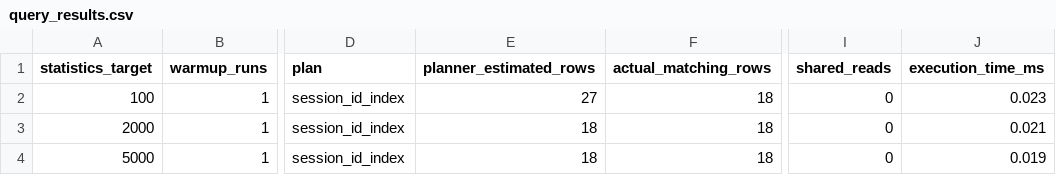
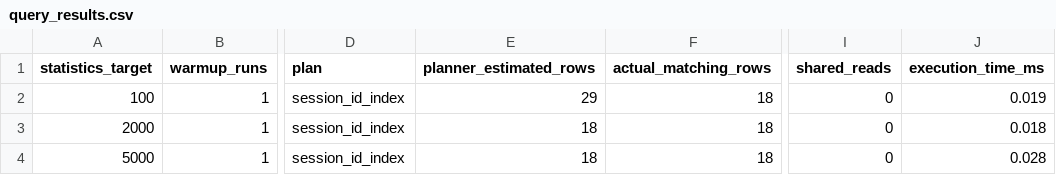
Before and after one commit to akisonlyforu/akisonlyforu.github.io, a CSV file: benchmarks/pg-stats/results/attempts/5m-18-events/query_results.csv, drawn as a sheet; only a part is shown, gaps mark what is left out; the diff names each change by its address in the sheet, - before the commit and + after, or states it on an @@ line.

```diff
--- a/benchmarks/pg-stats/results/attempts/5m-18-events/query_results.csv
+++ b/benchmarks/pg-stats/results/attempts/5m-18-events/query_results.csv
-E2 (planner_estimated_rows): 27
+E2 (planner_estimated_rows): 29
-J2 (execution_time_ms): 0.023
+J2 (execution_time_ms): 0.019
-J3 (execution_time_ms): 0.021
+J3 (execution_time_ms): 0.018
-J4 (execution_time_ms): 0.019
+J4 (execution_time_ms): 0.028
```
Also changed, not shown: benchmarks/pg-stats/results/attempts/20m-18-events/run_metadata.csv, benchmarks/pg-stats/results/attempts/5m-18-events/run_metadata.csv, 8 other files.
